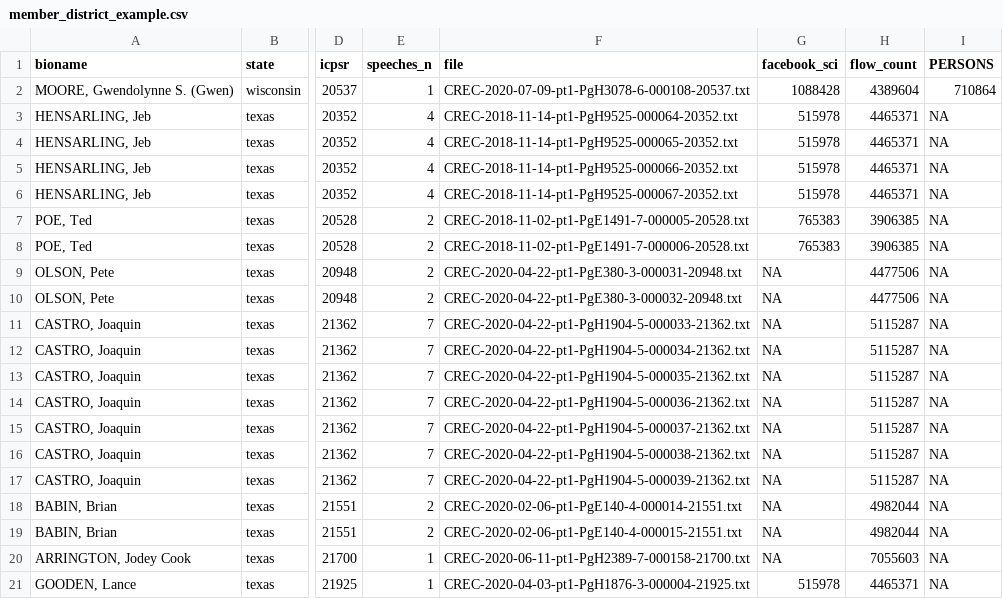
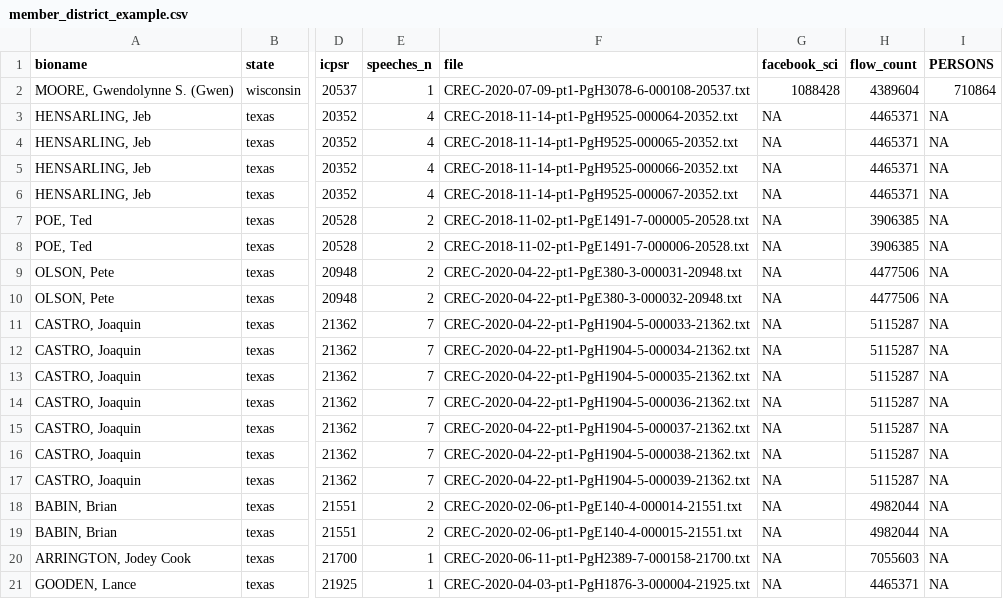
Before and after one commit to judgelord/redistricting, a CSV file: data/member_district_example.csv, drawn as a sheet; only a part is shown, gaps mark what is left out; the diff names each change by its address in the sheet, - before the commit and + after, or states it on an @@ line.

Commit message:
facebook data only from WI

```diff
--- a/data/member_district_example.csv
+++ b/data/member_district_example.csv
-G3:G6 (facebook_sci): 515978
+G3:G6 (facebook_sci): NA
-G7:G8 (facebook_sci): 765383
+G7:G8 (facebook_sci): NA
-G21 (facebook_sci): 515978
+G21 (facebook_sci): NA
```
Also changed, not shown: 3 other files.
